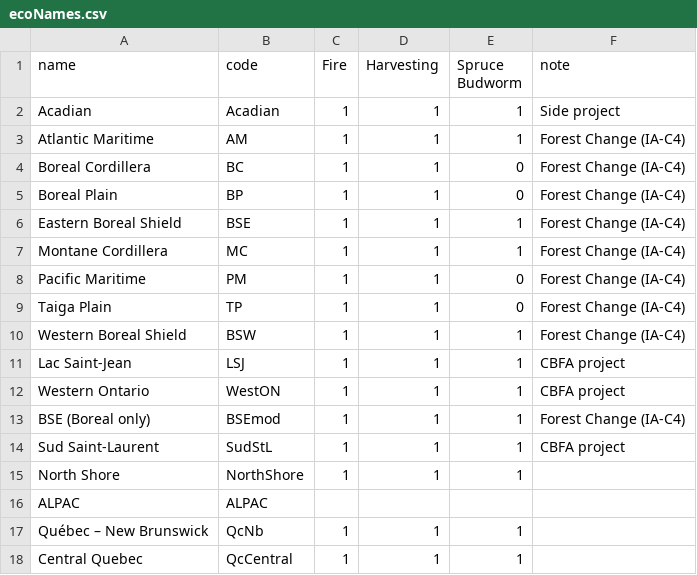
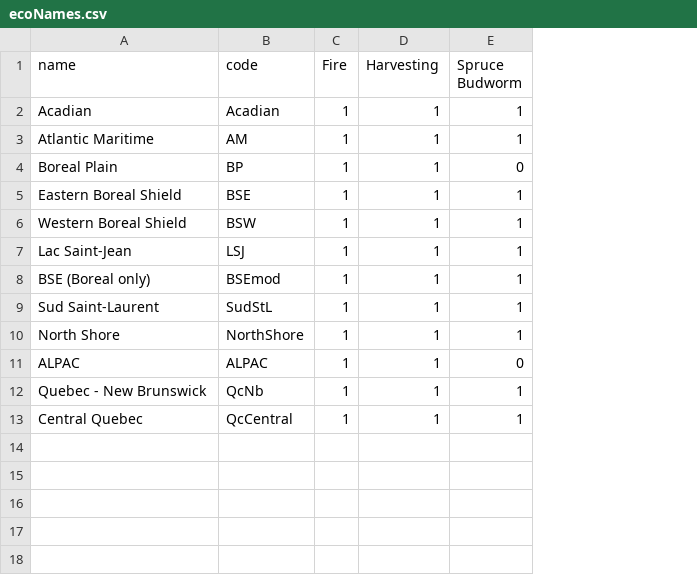
Before and after one commit to dcyr/LANDIS-II_IA_generalUseFiles, a CSV file: ecoNames.csv, drawn as a sheet; removed rows and columns are numbered as before the commit, all else as after; the diff names each change by its address in the sheet, - before the commit and + after, or states it on an @@ line.

Commit message:
modified:   ecoNames.csv

```diff
--- a/ecoNames.csv
+++ b/ecoNames.csv
-column F (note), rows 2-3: Side project | Forest Change (IA-C4); rows 5-6: Forest Change (IA-C4) | Forest Change (IA-C4); rows 10-11: Forest Change (IA-C4) | CBFA project; rows 13-14: Forest Change (IA-C4) | CBFA project
-row 4: Boreal Cordillera | BC | 1 | 1 | 0 | Forest Change (IA-C4)
-row 7: Montane Cordillera | MC | 1 | 1 | 1 | Forest Change (IA-C4)
-row 8: Pacific Maritime | PM | 1 | 1 | 0 | Forest Change (IA-C4)
-row 9: Taiga Plain | TP | 1 | 1 | 0 | Forest Change (IA-C4)
-row 12: Western Ontario | WestON | 1 | 1 | 1 | CBFA project
-C11 (Fire): (empty)
+C11 (Fire): 1
-D11 (Harvesting): (empty)
+D11 (Harvesting): 1
-E11 (Spruce Budworm): (empty)
+E11 (Spruce Budworm): 0
-A12 (name): Québec – New Brunswick
+A12 (name): Quebec - New Brunswick
```
